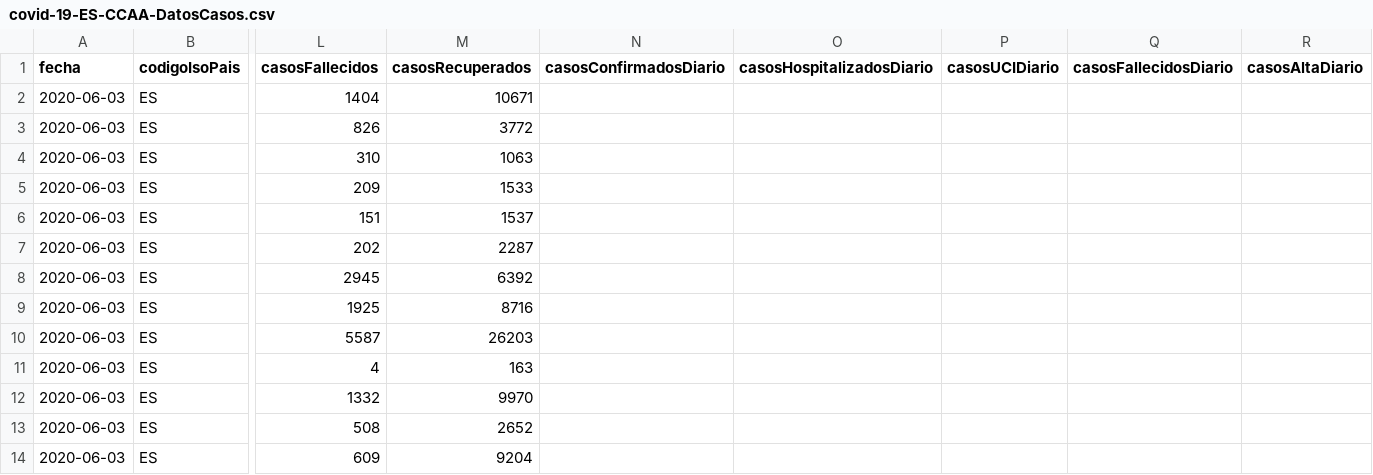
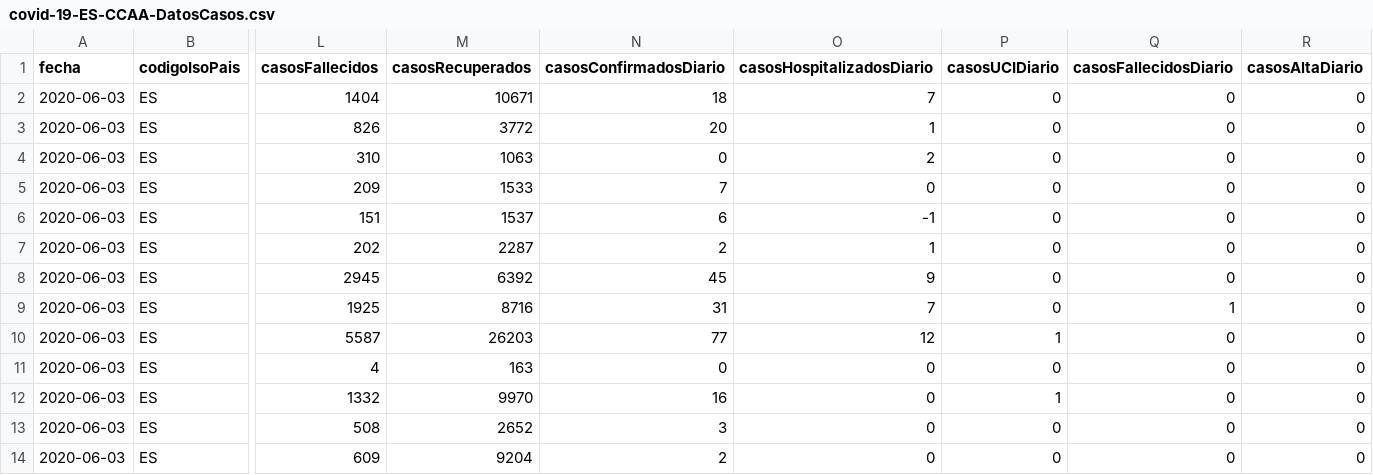
Before and after one commit to Secuoyas-Experience/covid-19-es, a CSV file: datos-comunidades-csv/covid-19-ES-CCAA-DatosCasos.csv, drawn as a sheet; only a part is shown, gaps mark what is left out; the diff covers the shown part only; the diff names each change by its address in the sheet, - before the commit and + after, or states it on an @@ line.

Commit message:
daily data update of mscbs.gob.es data - auto

```diff
--- a/datos-comunidades-csv/covid-19-ES-CCAA-DatosCasos.csv
+++ b/datos-comunidades-csv/covid-19-ES-CCAA-DatosCasos.csv
-N2 (casosConfirmadosDiario): (empty)
+N2 (casosConfirmadosDiario): 18
-O2 (casosHospitalizadosDiario): (empty)
+O2 (casosHospitalizadosDiario): 7
-P2:P9 (casosUCIDiario): (empty)
+P2:P9 (casosUCIDiario): 0
-Q2:Q8 (casosFallecidosDiario): (empty)
+Q2:Q8 (casosFallecidosDiario): 0
-R2:R14 (casosAltaDiario): (empty)
+R2:R14 (casosAltaDiario): 0
-N3 (casosConfirmadosDiario): (empty)
+N3 (casosConfirmadosDiario): 20
-O3 (casosHospitalizadosDiario): (empty)
+O3 (casosHospitalizadosDiario): 1
-N4 (casosConfirmadosDiario): (empty)
+N4 (casosConfirmadosDiario): 0
-O4 (casosHospitalizadosDiario): (empty)
+O4 (casosHospitalizadosDiario): 2
-N5 (casosConfirmadosDiario): (empty)
+N5 (casosConfirmadosDiario): 7
-O5 (casosHospitalizadosDiario): (empty)
+O5 (casosHospitalizadosDiario): 0
-N6 (casosConfirmadosDiario): (empty)
+N6 (casosConfirmadosDiario): 6
-O6 (casosHospitalizadosDiario): (empty)
+O6 (casosHospitalizadosDiario): -1
-N7 (casosConfirmadosDiario): (empty)
+N7 (casosConfirmadosDiario): 2
-O7 (casosHospitalizadosDiario): (empty)
+O7 (casosHospitalizadosDiario): 1
-N8 (casosConfirmadosDiario): (empty)
+N8 (casosConfirmadosDiario): 45
-O8 (casosHospitalizadosDiario): (empty)
+O8 (casosHospitalizadosDiario): 9
-N9 (casosConfirmadosDiario): (empty)
+N9 (casosConfirmadosDiario): 31
-O9 (casosHospitalizadosDiario): (empty)
+O9 (casosHospitalizadosDiario): 7
-Q9 (casosFallecidosDiario): (empty)
+Q9 (casosFallecidosDiario): 1
-N10 (casosConfirmadosDiario): (empty)
+N10 (casosConfirmadosDiario): 77
-O10 (casosHospitalizadosDiario): (empty)
+O10 (casosHospitalizadosDiario): 12
-P10 (casosUCIDiario): (empty)
+P10 (casosUCIDiario): 1
-Q10:Q14 (casosFallecidosDiario): (empty)
+Q10:Q14 (casosFallecidosDiario): 0
-N11 (casosConfirmadosDiario): (empty)
+N11 (casosConfirmadosDiario): 0
-O11:O14 (casosHospitalizadosDiario): (empty)
+O11:O14 (casosHospitalizadosDiario): 0
-P11 (casosUCIDiario): (empty)
+P11 (casosUCIDiario): 0
-N12 (casosConfirmadosDiario): (empty)
+N12 (casosConfirmadosDiario): 16
-P12 (casosUCIDiario): (empty)
+P12 (casosUCIDiario): 1
-N13 (casosConfirmadosDiario): (empty)
+N13 (casosConfirmadosDiario): 3
-P13:P14 (casosUCIDiario): (empty)
+P13:P14 (casosUCIDiario): 0
-N14 (casosConfirmadosDiario): (empty)
+N14 (casosConfirmadosDiario): 2
```
Also changed, not shown: 30 edited cells elsewhere in this file, 1 other file.
